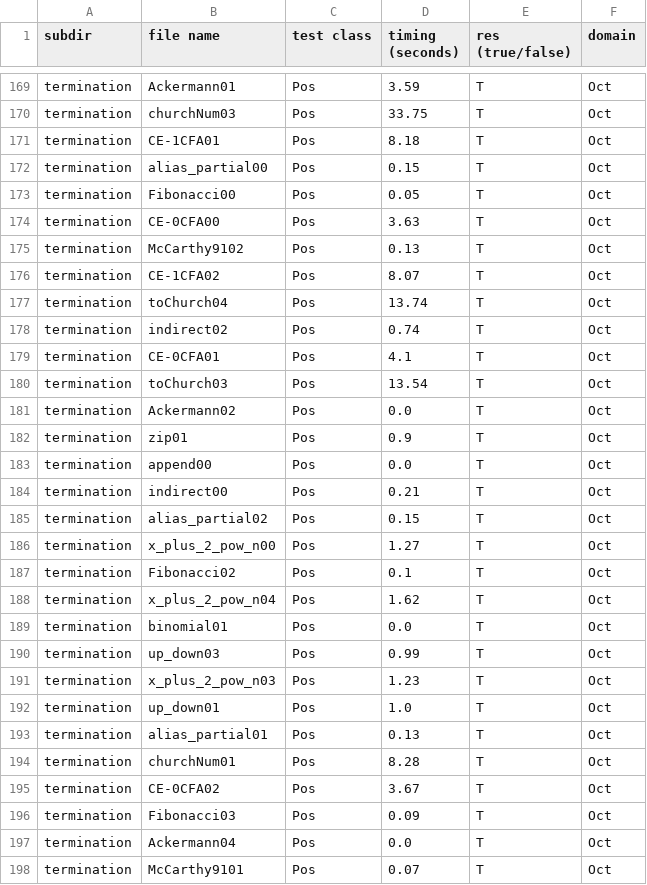
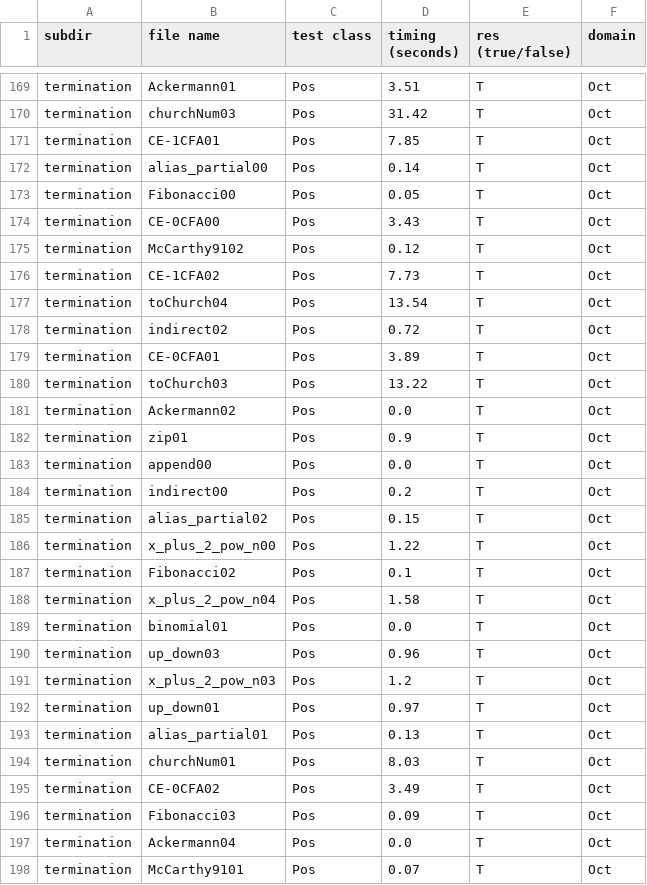
Before and after one commit to nyu-acsys/drift, a CSV file: result/non-sensitive/unv/res-oct-standard.csv, drawn as a sheet; only a part is shown, gaps mark what is left out; the diff covers the shown part only; the diff names each change by its address in the sheet, - before the commit and + after, or states it on an @@ line.

```diff
--- a/result/non-sensitive/unv/res-oct-standard.csv
+++ b/result/non-sensitive/unv/res-oct-standard.csv
-D169 (timing (seconds)): 3.59
+D169 (timing (seconds)): 3.51
-D170 (timing (seconds)): 33.75
+D170 (timing (seconds)): 31.42
-D171 (timing (seconds)): 8.18
+D171 (timing (seconds)): 7.85
-D172 (timing (seconds)): 0.15
+D172 (timing (seconds)): 0.14
-D174 (timing (seconds)): 3.63
+D174 (timing (seconds)): 3.43
-D175 (timing (seconds)): 0.13
+D175 (timing (seconds)): 0.12
-D176 (timing (seconds)): 8.07
+D176 (timing (seconds)): 7.73
-D177 (timing (seconds)): 13.74
+D177 (timing (seconds)): 13.54
-D178 (timing (seconds)): 0.74
+D178 (timing (seconds)): 0.72
-D179 (timing (seconds)): 4.1
+D179 (timing (seconds)): 3.89
-D180 (timing (seconds)): 13.54
+D180 (timing (seconds)): 13.22
-D184 (timing (seconds)): 0.21
+D184 (timing (seconds)): 0.2
-D186 (timing (seconds)): 1.27
+D186 (timing (seconds)): 1.22
-D188 (timing (seconds)): 1.62
+D188 (timing (seconds)): 1.58
-D190 (timing (seconds)): 0.99
+D190 (timing (seconds)): 0.96
-D191 (timing (seconds)): 1.23
+D191 (timing (seconds)): 1.2
-D192 (timing (seconds)): 1.0
+D192 (timing (seconds)): 0.97
-D194 (timing (seconds)): 8.28
+D194 (timing (seconds)): 8.03
-D195 (timing (seconds)): 3.67
+D195 (timing (seconds)): 3.49
```
Also changed, not shown: 2 added rows, 2 removed rows and 86 edited cells elsewhere in this file, result/1-sensitive/unv/res1-oct-standard.csv, 8 other files.
